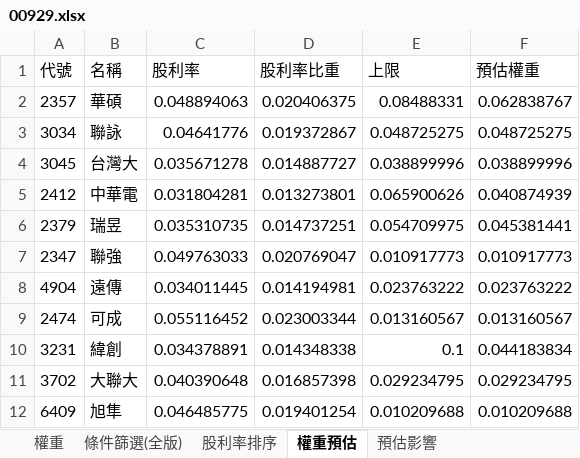
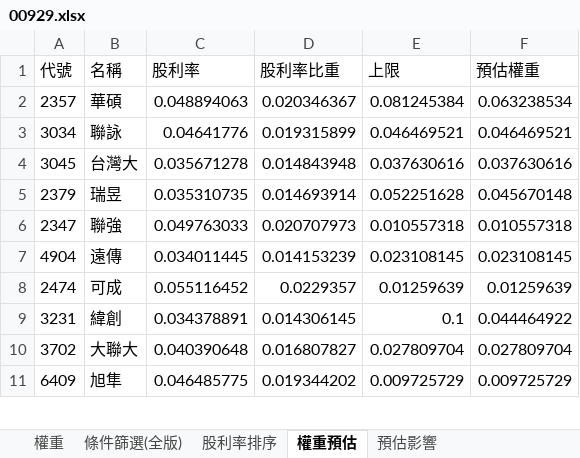
Before and after one commit to Jagon7/jagon-space-station, an Excel workbook: data/rebalance/pred/00929.xlsx, sheet 權重預估, drawn as a sheet; only a part is shown; values as stored, in another font and other column widths than the file's, no borders; removed rows and columns are numbered as before the commit, all else as after; the diff covers the shown part only; the diff names each change by its address in the sheet, - before the commit and + after, or states it on an @@ line.

```diff
--- a/data/rebalance/pred/00929.xlsx (sheet 權重預估)
+++ b/data/rebalance/pred/00929.xlsx (sheet 權重預估)
-D2 (股利率比重): 0.020406375
+D2 (股利率比重): 0.020346367
-E2 (上限): 0.08488331
+E2 (上限): 0.081245384
-F2 (預估權重): 0.062838767
+F2 (預估權重): 0.063238534
-D3 (股利率比重): 0.019372867
+D3 (股利率比重): 0.019315899
-E3 (上限): 0.048725275
+E3 (上限): 0.046469521
-F3 (預估權重): 0.048725275
+F3 (預估權重): 0.046469521
-D4 (股利率比重): 0.014887727
+D4 (股利率比重): 0.014843948
-E4 (上限): 0.038899996
+E4 (上限): 0.037630616
-F4 (預估權重): 0.038899996
+F4 (預估權重): 0.037630616
-row 5: 2412 | 中華電 | 0.031804281 | 0.013273801 | 0.065900626 | 0.040874939
-D5 (股利率比重): 0.014737251
+D5 (股利率比重): 0.014693914
-E5 (上限): 0.054709975
+E5 (上限): 0.052251628
-F5 (預估權重): 0.045381441
+F5 (預估權重): 0.045670148
-D6 (股利率比重): 0.020769047
+D6 (股利率比重): 0.020707973
-E6 (上限): 0.010917773
+E6 (上限): 0.010557318
-F6 (預估權重): 0.010917773
+F6 (預估權重): 0.010557318
-D7 (股利率比重): 0.014194981
+D7 (股利率比重): 0.014153239
-E7 (上限): 0.023763222
+E7 (上限): 0.023108145
-F7 (預估權重): 0.023763222
+F7 (預估權重): 0.023108145
-D8 (股利率比重): 0.023003344
+D8 (股利率比重): 0.0229357
-E8 (上限): 0.013160567
+E8 (上限): 0.01259639
-F8 (預估權重): 0.013160567
+F8 (預估權重): 0.01259639
-D9 (股利率比重): 0.014348338
+D9 (股利率比重): 0.014306145
-F9 (預估權重): 0.044183834
+F9 (預估權重): 0.044464922
-D10 (股利率比重): 0.016857398
+D10 (股利率比重): 0.016807827
-E10 (上限): 0.029234795
+E10 (上限): 0.027809704
-F10 (預估權重): 0.029234795
+F10 (預估權重): 0.027809704
-D11 (股利率比重): 0.019401254
+D11 (股利率比重): 0.019344202
-E11 (上限): 0.010209688
+E11 (上限): 0.009725729
-F11 (預估權重): 0.010209688
+F11 (預估權重): 0.009725729
```
Also changed, not shown: 3 added rows, 2 removed rows and 100 edited cells elsewhere in this sheet, sheet 權重, sheet 預估影響, sheet 股利率排序, sheet 條件篩選(全版), data/rebalance/pred/0050.xlsx, data/rebalance/pred/0051.xlsx, 7 other files.
